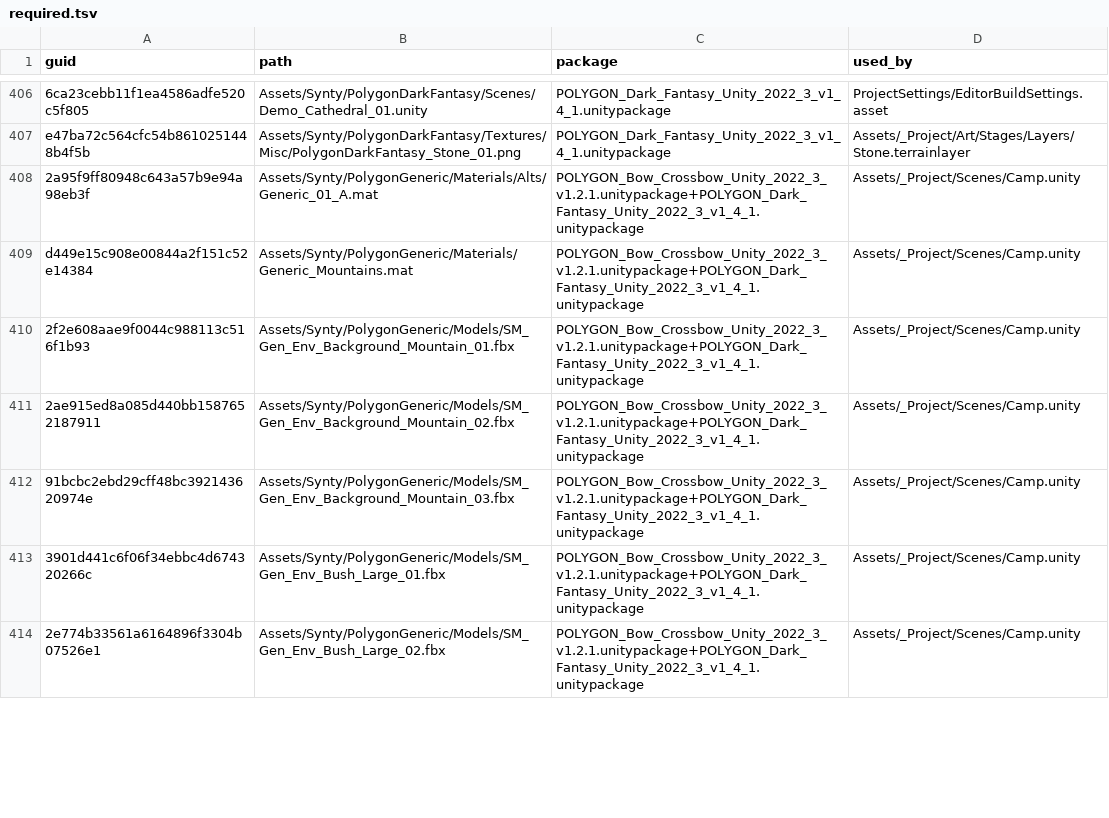
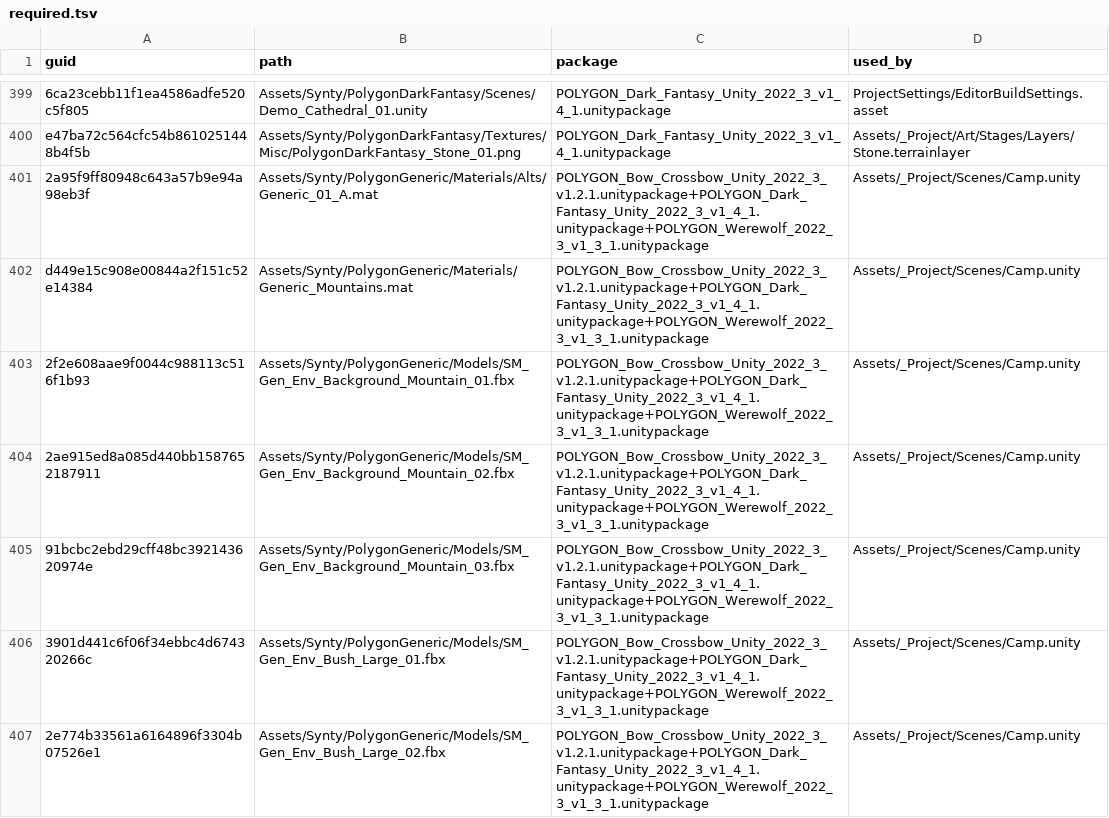
Before and after one commit to OruteZ/Project-Vampire-Turn-Strategy, a TSV file: tools/assets/required.tsv, drawn as a sheet; only a part is shown, gaps mark what is left out; addresses are those after the commit; the diff covers the shown part only; the diff names each change by its address in the sheet, - before the commit and + after, or states it on an @@ line.

```diff
--- a/tools/assets/required.tsv
+++ b/tools/assets/required.tsv
-C401:C407 (package): POLYGON_Bow_Crossbow_Unity_2022_3_v1.2.1.unitypackage+POLYGON_Dark_Fantasy_Unity_2022_3_v1_4_1.unitypackage
+C401:C407 (package): POLYGON_Bow_Crossbow_Unity_2022_3_v1.2.1.unitypackage+POLYGON_Dark_Fantasy_Unity_2022_3_v1_4_1.unitypackage+POLYGON_Werewolf_2022_3_v1_3_1.unitypackage
```
Also changed, not shown: 5 added rows, 12 removed rows, 8 moved rows and 91 edited cells elsewhere in this file, tools/assets/packages.tsv, 9 other files.
